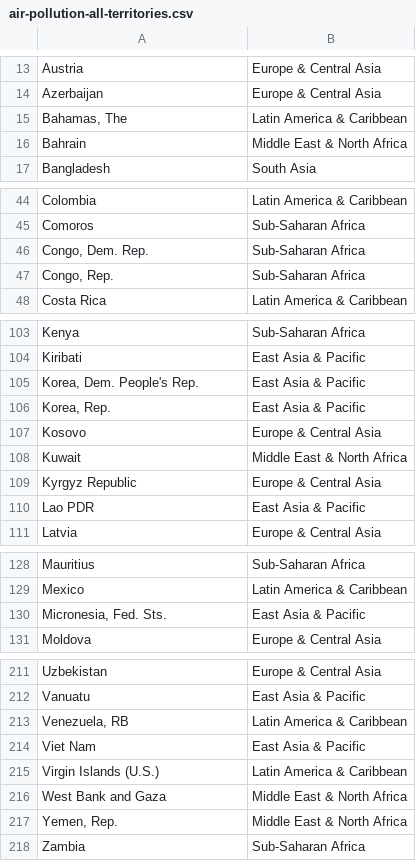
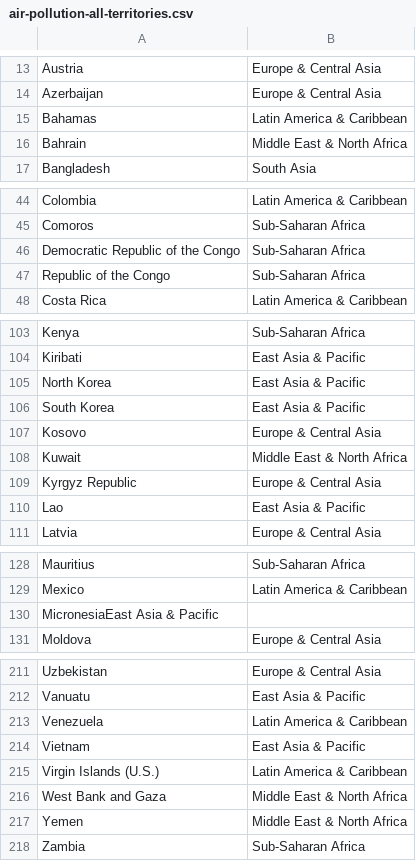
Before and after one commit to danielrosehill/Global-Value-Factors-Explorer, a CSV file: Derivative-Data/gvfd_v1_deriv/data/by-subject/Air-pollution/geodata/air-pollution-all-territories.csv, drawn as a sheet; only a part is shown, gaps mark what is left out; the diff covers the shown part only.

```diff
--- a/Derivative-Data/gvfd_v1_deriv/data/by-subject/Air-pollution/geodata/air-pollution-all-territories.csv
+++ b/Derivative-Data/gvfd_v1_deriv/data/by-subject/Air-pollution/geodata/air-pollution-all-territories.csv
@@ -14,3 +14,3 @@ Austria,Europe & Central Asia
 Azerbaijan,Europe & Central Asia
-"Bahamas, The",Latin America & Caribbean
+Bahamas,Latin America & Caribbean
 Bahrain,Middle East & North Africa
@@ -45,4 +45,4 @@ Colombia,Latin America & Caribbean
 Comoros,Sub-Saharan Africa
-"Congo, Dem. Rep.",Sub-Saharan Africa
-"Congo, Rep.",Sub-Saharan Africa
+Democratic Republic of the Congo,Sub-Saharan Africa
+Republic of the Congo,Sub-Saharan Africa
 Costa Rica,Latin America & Caribbean
@@ -104,4 +104,4 @@ Kenya,Sub-Saharan Africa
 Kiribati,East Asia & Pacific
-"Korea, Dem. People's Rep.",East Asia & Pacific
-"Korea, Rep.",East Asia & Pacific
+North Korea,East Asia & Pacific
+South Korea,East Asia & Pacific
 Kosovo,Europe & Central Asia
@@ -109,3 +109,3 @@ Kuwait,Middle East & North Africa
 Kyrgyz Republic,Europe & Central Asia
-Lao PDR,East Asia & Pacific
+Lao,East Asia & Pacific
 Latvia,Europe & Central Asia
@@ -129,3 +129,3 @@ Mauritius,Sub-Saharan Africa
 Mexico,Latin America & Caribbean
-"Micronesia, Fed. Sts.",East Asia & Pacific
+MicronesiaEast Asia & Pacific
 Moldova,Europe & Central Asia
@@ -212,7 +212,7 @@ Uzbekistan,Europe & Central Asia
 Vanuatu,East Asia & Pacific
-"Venezuela, RB",Latin America & Caribbean
-Viet Nam,East Asia & Pacific
+Venezuela,Latin America & Caribbean
+Vietnam,East Asia & Pacific
 Virgin Islands (U.S.),Latin America & Caribbean
 West Bank and Gaza,Middle East & North Africa
-"Yemen, Rep.",Middle East & North Africa
+Yemen,Middle East & North Africa
 Zambia,Sub-Saharan Africa
```
Also changed, not shown: 7 edited cells elsewhere in this file, Derivative-Data/gvfd_v1_deriv/data/by-subject/Air-pollution/air-pollution.csv, Derivative-Data/gvfd_v1_deriv/data/by-subject/Land-Conversion/land-conversion.csv, 4 other files.
